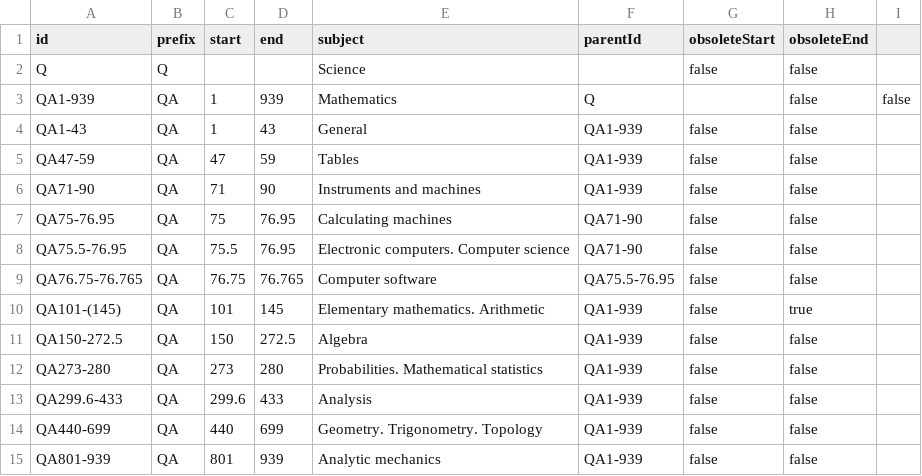
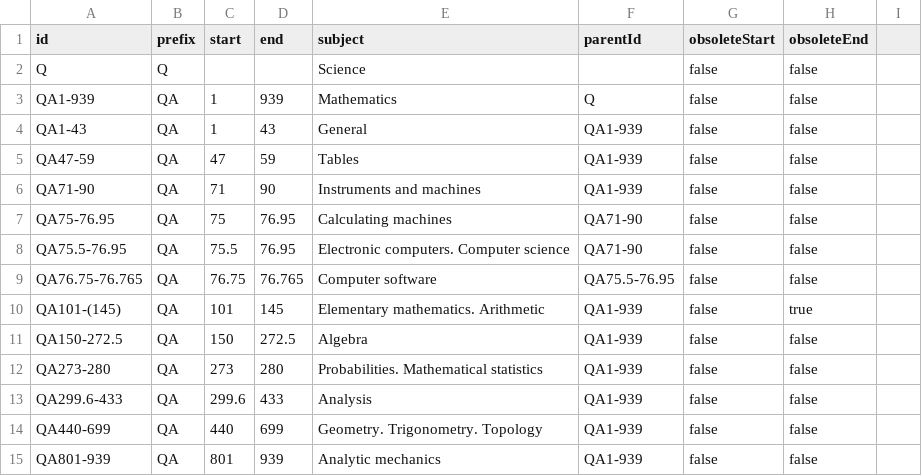
Before and after one commit to uuezhi0/team-project, a CSV file: src/main/resources/classifications.csv, drawn as a sheet; the diff names each change by its address in the sheet, - before the commit and + after, or states it on an @@ line.

Commit message:
Fix CSV formatting

```diff
--- a/src/main/resources/classifications.csv
+++ b/src/main/resources/classifications.csv
-G3 (obsoleteStart): (empty)
+G3 (obsoleteStart): false
-I3: false
+I3: (empty)
```
